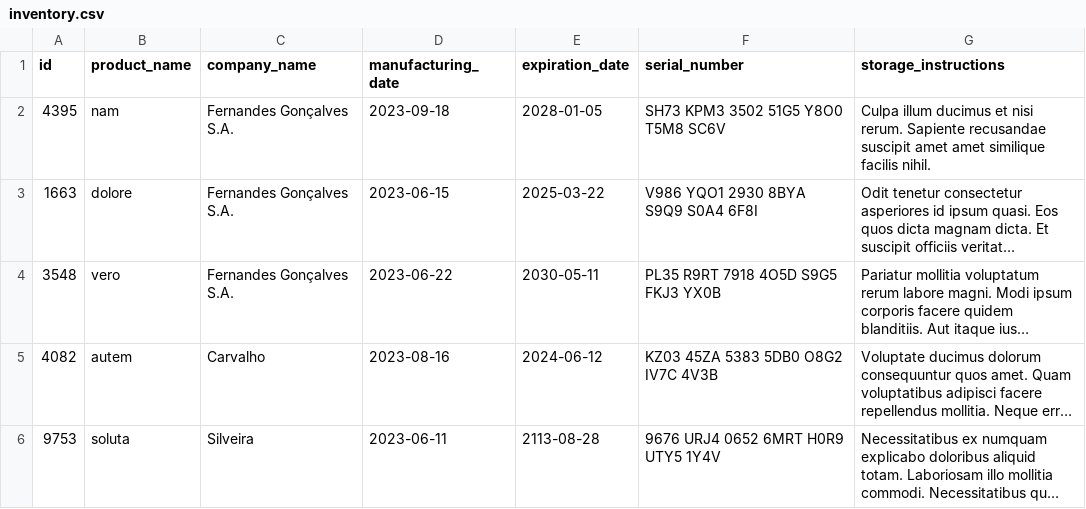
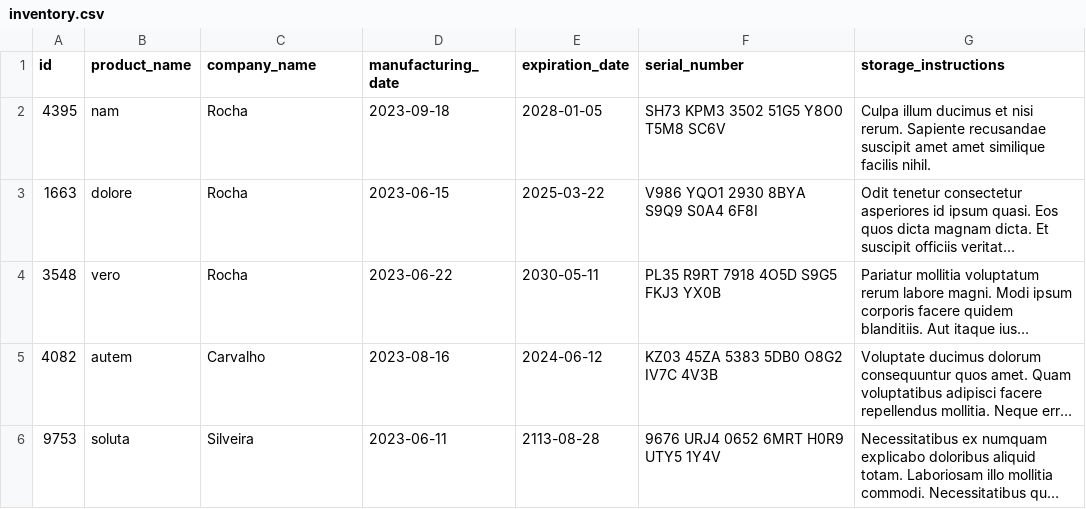
Before and after one commit to luizdevhenrique/trybe_inventory_report, a CSV file: inventory_report/data/inventory.csv, drawn as a sheet; long unchanged cells end in …; the diff names each change by its address in the sheet, - before the commit and + after, or states it on an @@ line.

```diff
--- a/inventory_report/data/inventory.csv
+++ b/inventory_report/data/inventory.csv
-C2:C4 (company_name): Fernandes Gonçalves S.A.
+C2:C4 (company_name): Rocha
```
Also changed, not shown: 3 other files.
